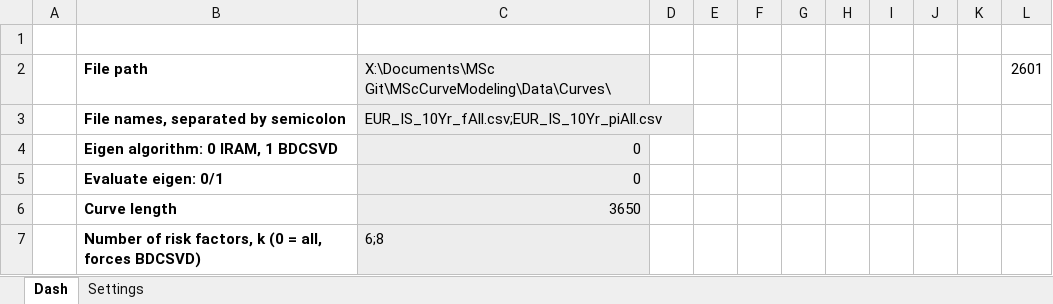
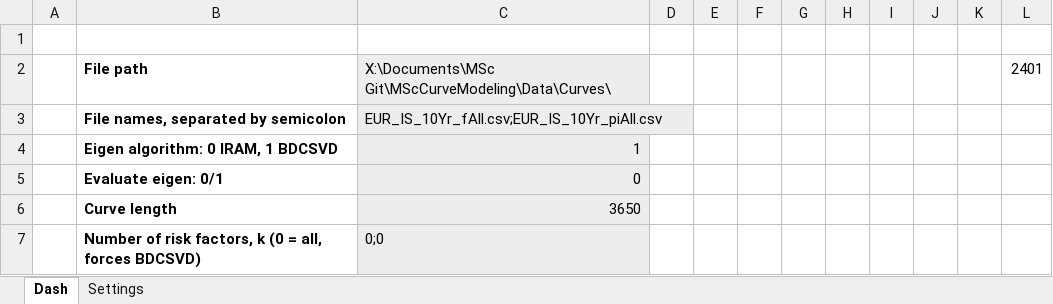
Before and after one commit to gbfredrik/MSc-Financial-Mathematics-Multi-Curve-Modeling-Risk-Performance-Attribution, an Excel workbook: Risk_Measurement_Backtesting.xlsm, sheet Dash, drawn as a sheet; values as stored, in another font and other column widths than the file's, no borders; charts and pictures not drawn; the diff names each change by its address in the sheet, - before the commit and + after, or states it on an @@ line.

Commit message:
Updated risk factors on new data.

```diff
--- a/Risk_Measurement_Backtesting.xlsm (sheet Dash)
+++ b/Risk_Measurement_Backtesting.xlsm (sheet Dash)
-L2: 2601
+L2: 2401
-C4: 0
+C4: 1
-C7: 6;8
+C7: 0;0
```
Also changed, not shown: 9 other files.
